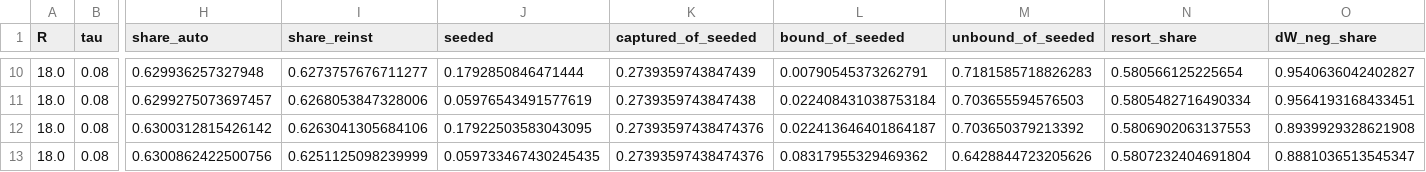
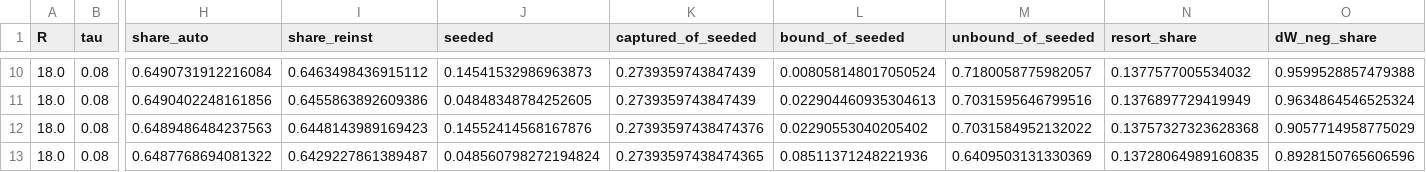
Before and after one commit to JoakimStorck/technology-fields, a CSV file: results/sensitivity_sweep.csv, drawn as a sheet; only a part is shown, gaps mark what is left out; the diff covers the shown part only; the diff names each change by its address in the sheet, - before the commit and + after, or states it on an @@ line.

```diff
--- a/results/sensitivity_sweep.csv
+++ b/results/sensitivity_sweep.csv
-H10 (share_auto): 0.629936257327948
+H10 (share_auto): 0.6490731912216084
-I10 (share_reinst): 0.6273757676711277
+I10 (share_reinst): 0.6463498436915112
-J10 (seeded): 0.1792850846471444
+J10 (seeded): 0.14541532986963873
-L10 (bound_of_seeded): 0.00790545373262791
+L10 (bound_of_seeded): 0.008058148017050524
-M10 (unbound_of_seeded): 0.7181585718826283
+M10 (unbound_of_seeded): 0.7180058775982057
-N10 (resort_share): 0.580566125225654
+N10 (resort_share): 0.1377577005534032
-O10 (dW_neg_share): 0.9540636042402827
+O10 (dW_neg_share): 0.9599528857479388
-H11 (share_auto): 0.6299275073697457
+H11 (share_auto): 0.6490402248161856
-I11 (share_reinst): 0.6268053847328006
+I11 (share_reinst): 0.6455863892609386
-J11 (seeded): 0.05976543491577619
+J11 (seeded): 0.04848348784252605
-K11 (captured_of_seeded): 0.2739359743847438
+K11 (captured_of_seeded): 0.2739359743847439
-L11 (bound_of_seeded): 0.022408431038753184
+L11 (bound_of_seeded): 0.022904460935304613
-M11 (unbound_of_seeded): 0.703655594576503
+M11 (unbound_of_seeded): 0.7031595646799516
-N11 (resort_share): 0.5805482716490334
+N11 (resort_share): 0.1376897729419949
-O11 (dW_neg_share): 0.9564193168433451
+O11 (dW_neg_share): 0.9634864546525324
-H12 (share_auto): 0.6300312815426142
+H12 (share_auto): 0.6489486484237563
-I12 (share_reinst): 0.6263041305684106
+I12 (share_reinst): 0.6448143989169423
-J12 (seeded): 0.17922503583043095
+J12 (seeded): 0.14552414568167876
-L12 (bound_of_seeded): 0.022413646401864187
+L12 (bound_of_seeded): 0.02290553040205402
-M12 (unbound_of_seeded): 0.703650379213392
+M12 (unbound_of_seeded): 0.7031584952132022
-N12 (resort_share): 0.5806902063137553
+N12 (resort_share): 0.13757327323628368
-O12 (dW_neg_share): 0.8939929328621908
+O12 (dW_neg_share): 0.9057714958775029
-H13 (share_auto): 0.6300862422500756
+H13 (share_auto): 0.6487768694081322
-I13 (share_reinst): 0.6251125098239999
+I13 (share_reinst): 0.6429227861389487
-J13 (seeded): 0.059733467430245435
+J13 (seeded): 0.048560798272194824
-K13 (captured_of_seeded): 0.27393597438474376
+K13 (captured_of_seeded): 0.27393597438474365
-L13 (bound_of_seeded): 0.08317955329469362
+L13 (bound_of_seeded): 0.08511371248221936
-M13 (unbound_of_seeded): 0.6428844723205626
+M13 (unbound_of_seeded): 0.6409503131330369
-N13 (resort_share): 0.5807232404691804
+N13 (resort_share): 0.13728064989160835
-O13 (dW_neg_share): 0.8881036513545347
+O13 (dW_neg_share): 0.8928150765606596
```
Also changed, not shown: 170 edited cells elsewhere in this file, results/demand_channel_eta.csv, results/equilibrium_regime.csv, 41 other files.
